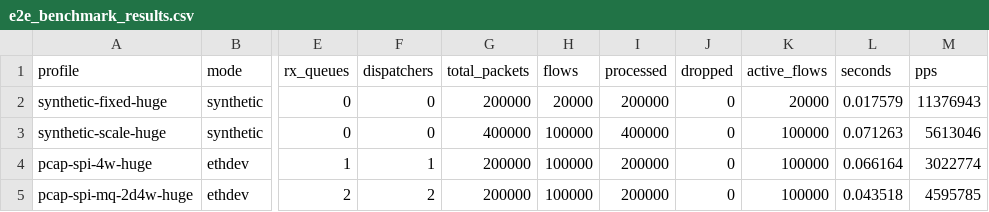
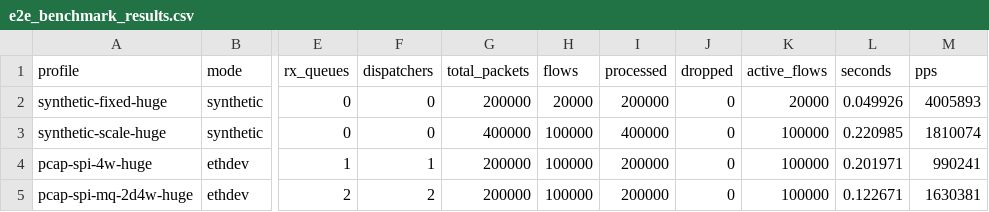
Before and after one commit to UFOsonzz/VDT_HPC_FlowTable, a CSV file: reports/e2e_benchmark_results.csv, drawn as a sheet; only a part is shown, gaps mark what is left out; the diff names each change by its address in the sheet, - before the commit and + after, or states it on an @@ line.

```diff
--- a/reports/e2e_benchmark_results.csv
+++ b/reports/e2e_benchmark_results.csv
-L2 (seconds): 0.017579
+L2 (seconds): 0.049926
-M2 (pps): 11376943
+M2 (pps): 4005893
-L3 (seconds): 0.071263
+L3 (seconds): 0.220985
-M3 (pps): 5613046
+M3 (pps): 1810074
-L4 (seconds): 0.066164
+L4 (seconds): 0.201971
-M4 (pps): 3022774
+M4 (pps): 990241
-L5 (seconds): 0.043518
+L5 (seconds): 0.122671
-M5 (pps): 4595785
+M5 (pps): 1630381
```
Also changed, not shown: 2 other files.
